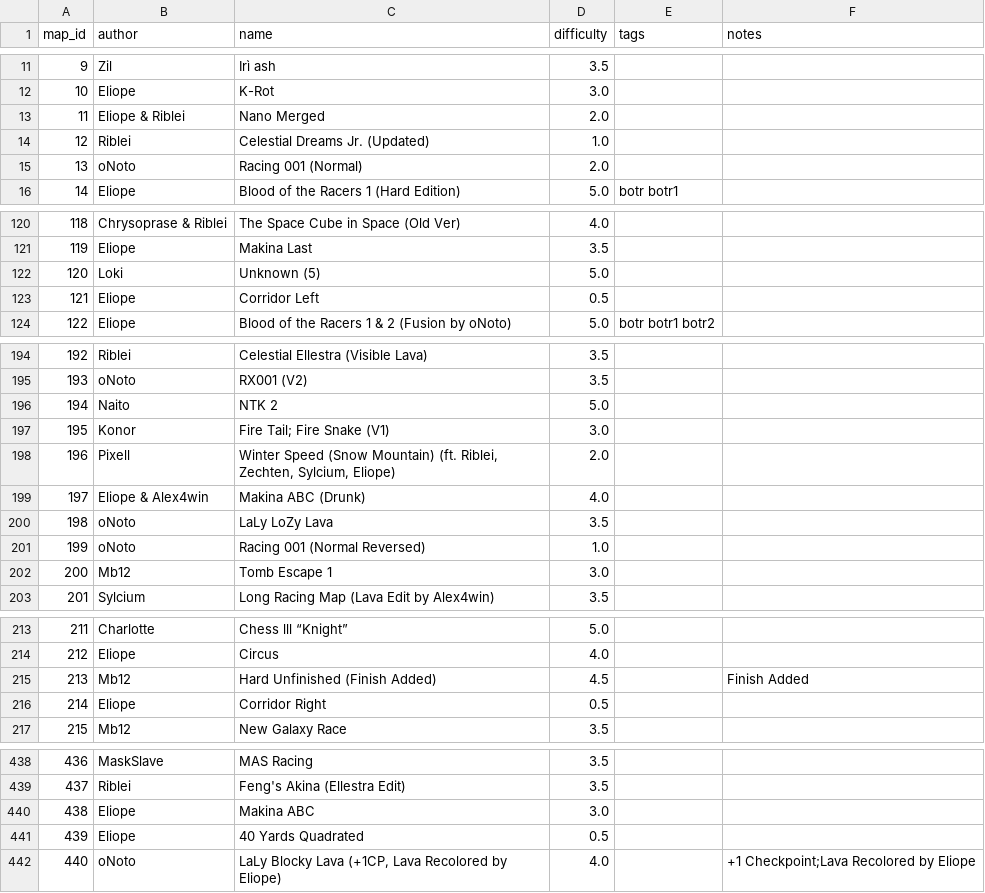
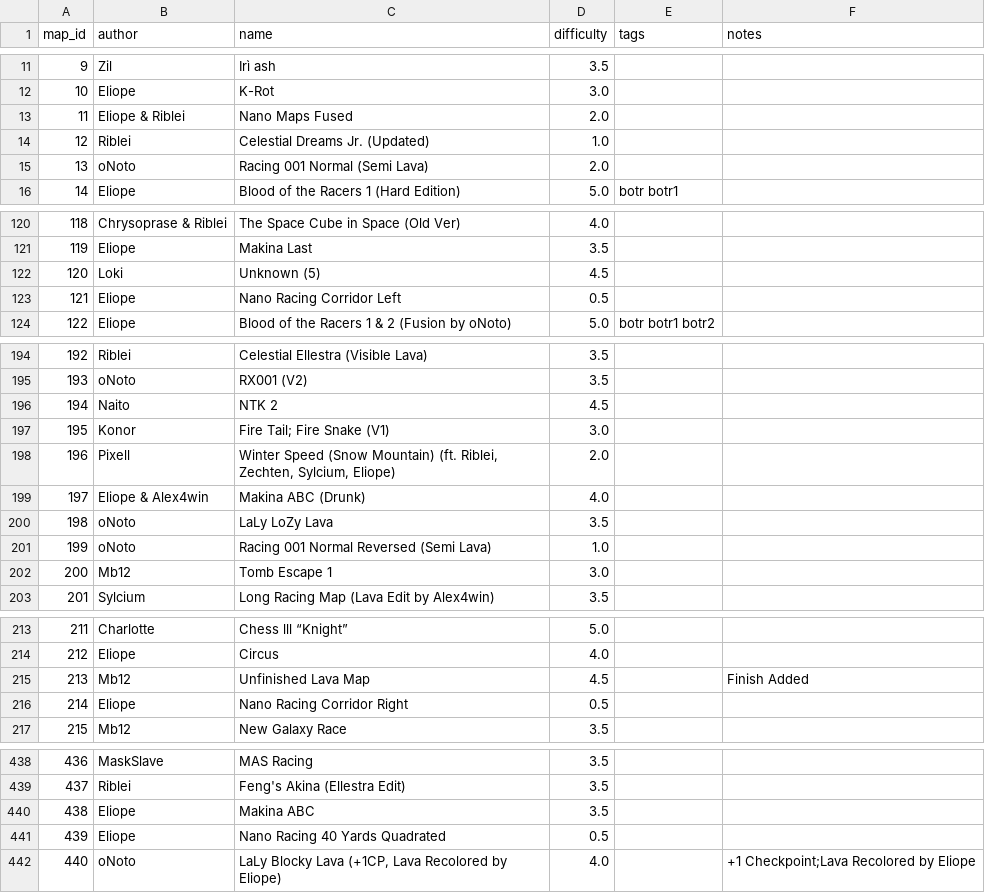
Before and after one commit to vv4t/Aottg2-Racing-Maps, a CSV file: maps.csv, drawn as a sheet; only a part is shown, gaps mark what is left out; the diff covers the shown part only.

```diff
--- a/maps.csv
+++ b/maps.csv
@@ -12,5 +12,5 @@ map_id|author|name|difficulty|tags|notes
 10|Eliope|K-Rot|3.0||
-11|Eliope & Riblei|Nano Merged|2.0||
+11|Eliope & Riblei|Nano Maps Fused|2.0||
 12|Riblei|Celestial Dreams Jr. (Updated)|1.0||
-13|oNoto|Racing 001 (Normal)|2.0||
+13|oNoto|Racing 001 Normal (Semi Lava)|2.0||
 14|Eliope|Blood of the Racers 1 (Hard Edition)|5.0|botr botr1|
@@ -121,4 +121,4 @@ map_id|author|name|difficulty|tags|notes
 119|Eliope|Makina Last|3.5||
-120|Loki|Unknown (5)|5.0||
-121|Eliope|Corridor Left|0.5||
+120|Loki|Unknown (5)|4.5||
+121|Eliope|Nano Racing Corridor Left|0.5||
 122|Eliope|Blood of the Racers 1 & 2 (Fusion by oNoto)|5.0|botr botr1 botr2|
@@ -195,3 +195,3 @@ map_id|author|name|difficulty|tags|notes
 193|oNoto|RX001 (V2)|3.5||
-194|Naito|NTK 2|5.0||
+194|Naito|NTK 2|4.5||
 195|Konor|Fire Tail; Fire Snake (V1)|3.0||
@@ -200,3 +200,3 @@ map_id|author|name|difficulty|tags|notes
 198|oNoto|LaLy LoZy Lava|3.5||
-199|oNoto|Racing 001 (Normal Reversed)|1.0||
+199|oNoto|Racing 001 Normal Reversed (Semi Lava)|1.0||
 200|Mb12|Tomb Escape 1|3.0||
@@ -214,4 +214,4 @@ map_id|author|name|difficulty|tags|notes
 212|Eliope|Circus|4.0||
-213|Mb12|Hard Unfinished (Finish Added)|4.5||Finish Added
-214|Eliope|Corridor Right|0.5||
+213|Mb12|Unfinished Lava Map|4.5||Finish Added
+214|Eliope|Nano Racing Corridor Right|0.5||
 215|Mb12|New Galaxy Race|3.5||
@@ -439,4 +439,4 @@ map_id|author|name|difficulty|tags|notes
 437|Riblei|Feng's Akina (Ellestra Edit)|3.5||
-438|Eliope|Makina ABC|3.0||
-439|Eliope|40 Yards Quadrated|0.5||
+438|Eliope|Makina ABC|3.5||
+439|Eliope|Nano Racing 40 Yards Quadrated|0.5||
 440|oNoto|LaLy Blocky Lava (+1CP, Lava Recolored by Eliope)|4.0||+1 Checkpoint;Lava Recolored by Eliope
```
Also changed, not shown: 22 edited cells elsewhere in this file.
